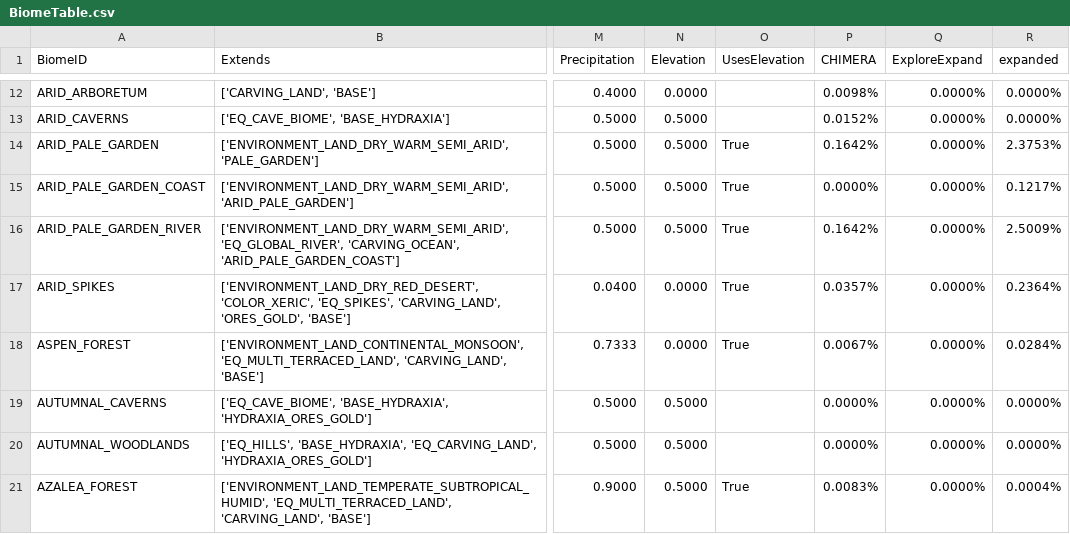
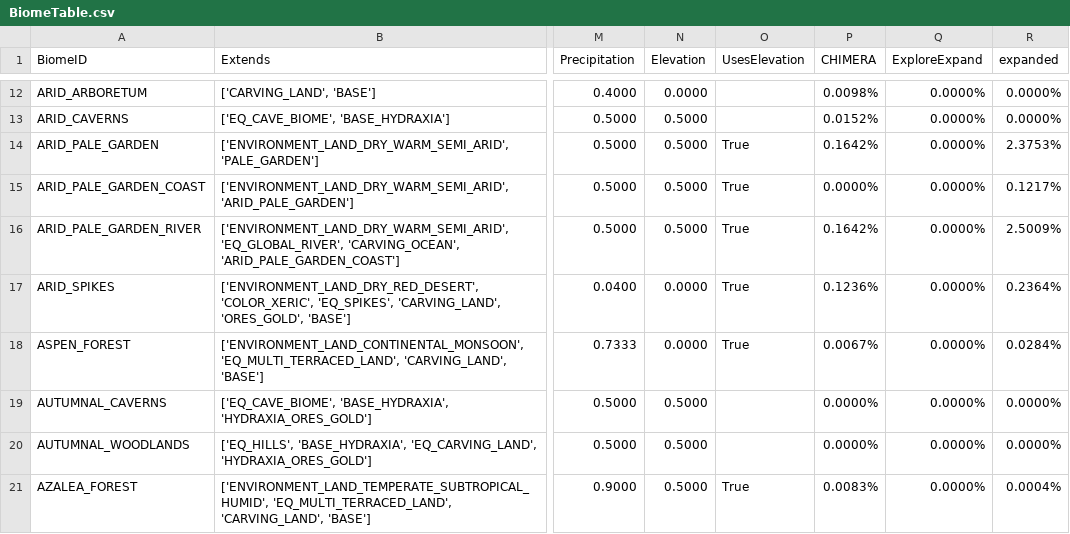
Before and after one commit to diytechy/CHIMERA, a CSV file: .artifacts/BiomeTable.csv, drawn as a sheet; only a part is shown, gaps mark what is left out; the diff covers the shown part only; the diff names each change by its address in the sheet, - before the commit and + after, or states it on an @@ line.

```diff
--- a/.artifacts/BiomeTable.csv
+++ b/.artifacts/BiomeTable.csv
-P17 (CHIMERA): 0.0357%
+P17 (CHIMERA): 0.1236%
```
Also changed, not shown: 2 removed rows and 46 edited cells elsewhere in this file, 2 other files.
